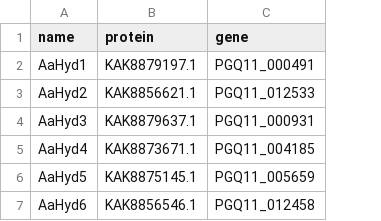
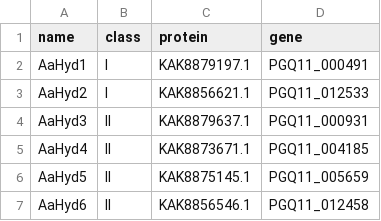
Before and after one commit to TerpmikaelAAU/hydrophobin-hmm, a TSV file: data/hydrophobin_names.tsv, drawn as a sheet; the diff names each change by its address in the sheet, - before the commit and + after, or states it on an @@ line.

```diff
--- a/data/hydrophobin_names.tsv
+++ b/data/hydrophobin_names.tsv
+column B (class), rows 2-7: I | I | II | II | II | II
```
Also changed, not shown: 2 other files.
